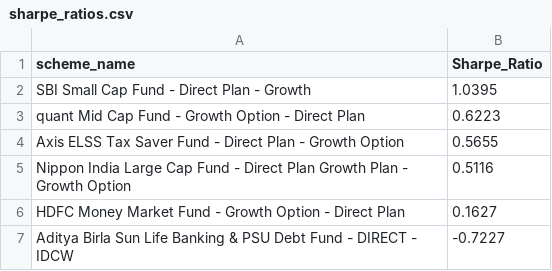
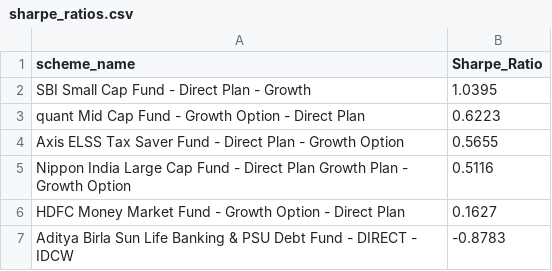
Before and after one commit to SohamLone77/Mutual-Fund-Analytics, a CSV file: reports/sharpe_ratios.csv, drawn as a sheet.

```diff
--- a/reports/sharpe_ratios.csv
+++ b/reports/sharpe_ratios.csv
@@ -6,2 +6,2 @@ Nippon India Large Cap Fund - Direct Plan Growth Plan - Growth Option,0.5116
 HDFC Money Market Fund - Growth Option - Direct Plan,0.1627
-Aditya Birla Sun Life Banking & PSU Debt Fund - DIRECT - IDCW,-0.7227
+Aditya Birla Sun Life Banking & PSU Debt Fund - DIRECT - IDCW,-0.8783
```
Also changed, not shown: reports/alpha_beta.csv, reports/fund_scorecard.csv, 18 other files.
